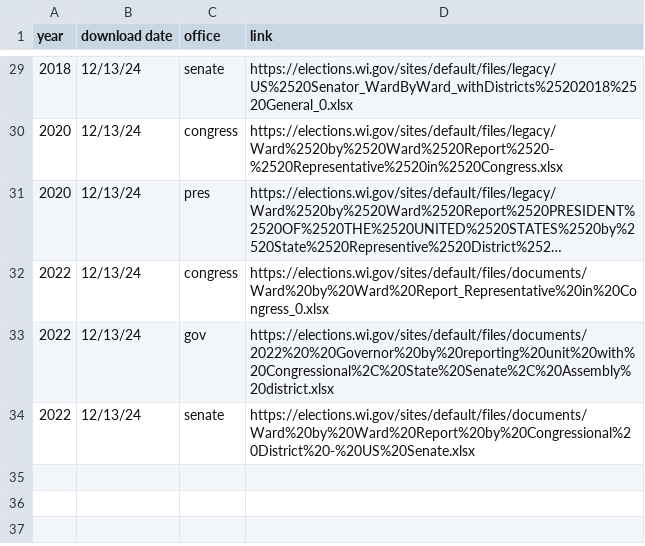
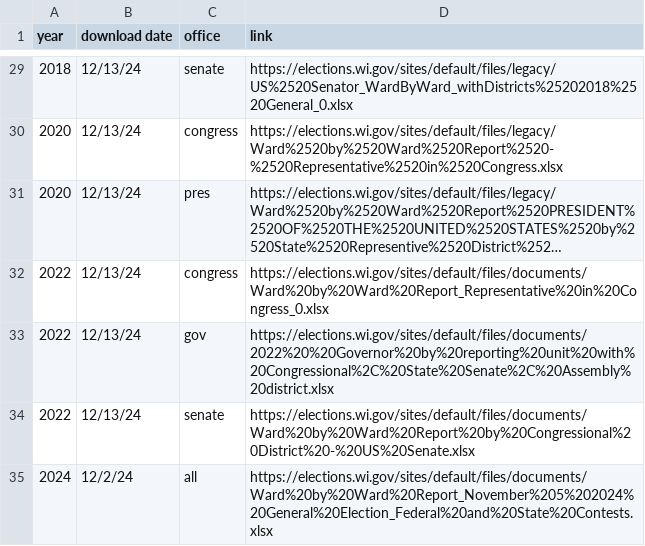
Before and after one commit to jdjohn215/wisc-elections-archive, a CSV file: original-data/sources.csv, drawn as a sheet; only a part is shown, gaps mark what is left out; long unchanged cells end in ….

```diff
--- a/original-data/sources.csv
+++ b/original-data/sources.csv
@@ -34 +34,2 @@
 2022,12/13/24,senate,https://elections.wi.gov/sites/default/files/documents/Ward%20by%20Ward%20Report%20by%20Congressional%20District%20-%20US%20Senate.xlsx
+2024,12/2/24,all,https://elections.wi.gov/sites/default/files/documents/Ward%20by%20Ward%20Report_November%205%202024%20General%20Election_Federal%20and%20State%20Contests.xlsx
```
Also changed, not shown: 9 other files.
